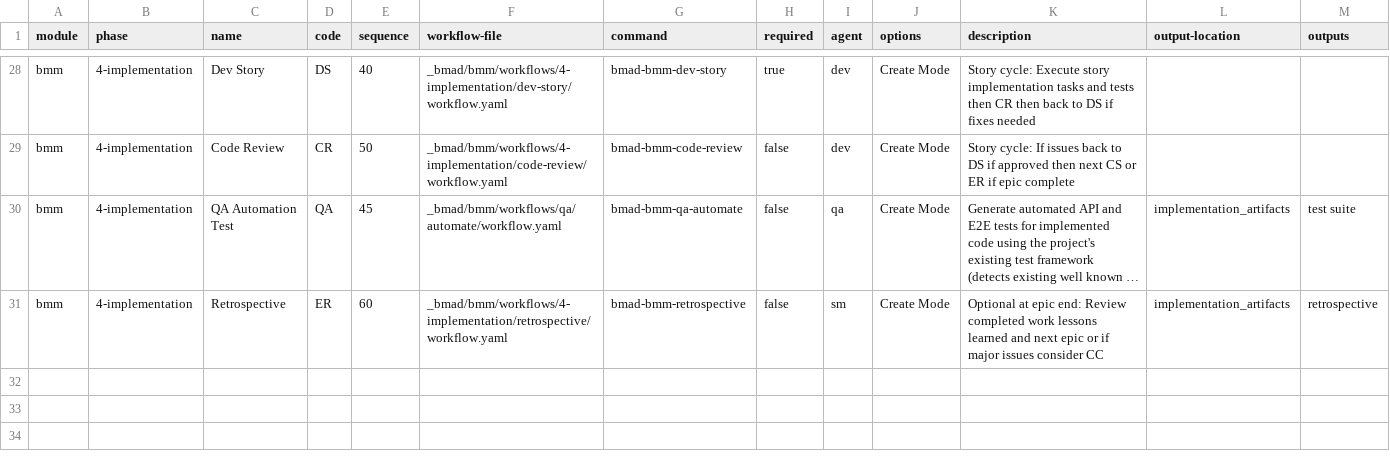
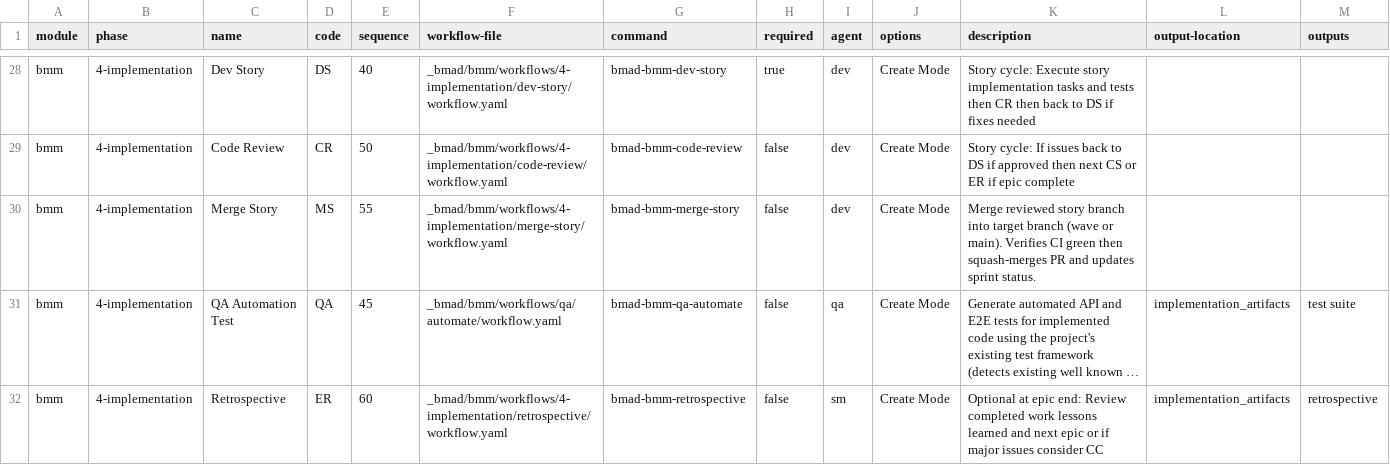
Before and after one commit to zkarahacane/hopeitworks, a CSV file: _bmad/bmm/module-help.csv, drawn as a sheet; only a part is shown, gaps mark what is left out; long unchanged cells end in …; the diff names each change by its address in the sheet, - before the commit and + after, or states it on an @@ line.

```diff
--- a/_bmad/bmm/module-help.csv
+++ b/_bmad/bmm/module-help.csv
+row 30: bmm | 4-implementation | Merge Story | MS | 55 | _bmad/bmm/workflows/4-implementation/merge-story/workflow.yaml | bmad-bmm-merge-story | false | dev | Create Mode | Merge reviewed story branch into target branch (wave or main). Verifies CI green then squash-merges PR and updates sprint status.
```
Also changed, not shown: _bmad/_config/bmad-help.csv, 7 other files.
